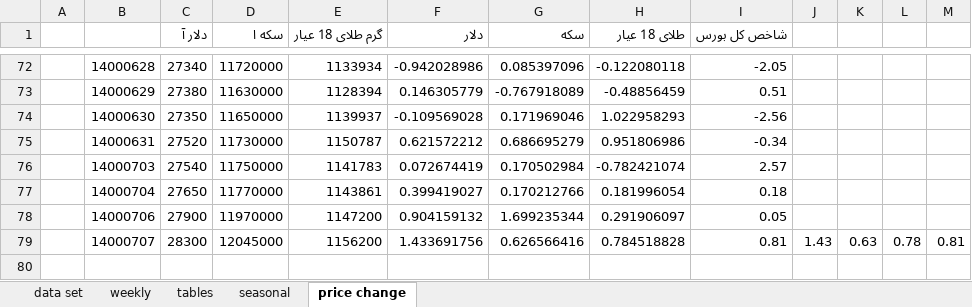
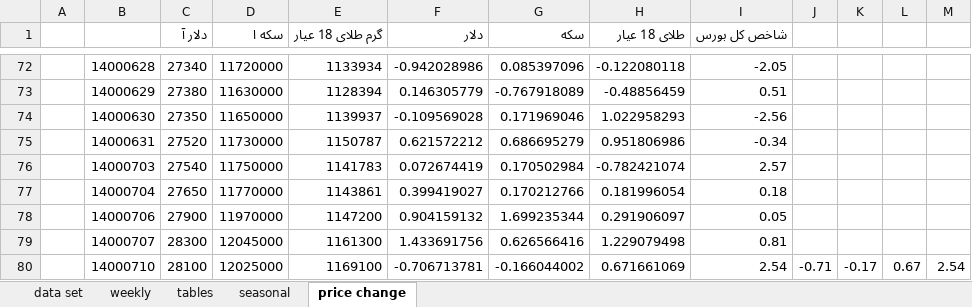
Before and after one commit to moeinmir/dendataset, an Excel workbook: data.xlsx, sheet price change, drawn as a sheet; only a part is shown, gaps mark what is left out; values as stored, in another font and other column widths than the file's, no borders; charts and pictures not drawn; the diff names each change by its address in the sheet, - before the commit and + after, or states it on an @@ line.

```diff
--- a/data.xlsx (sheet price change)
+++ b/data.xlsx (sheet price change)
-E79 (گرم طلای 18 عیار): 1156200
+E79 (گرم طلای 18 عیار): 1161300
-H79 (طلای 18 عیار): 0.784518828
+H79 (طلای 18 عیار): 1.229079498
-J79: 1.43
+J79: (empty)
-K79: 0.63
+K79: (empty)
-L79: 0.78
+L79: (empty)
-M79: 0.81
+M79: (empty)
+row 80:  | 14000710 | 28100 | 12025000 | 1169100 | -0.706713781 | -0.166044002 | 0.671661069 | 2.54 | -0.71 | -0.17 | 0.67 | 2.54
```
Also changed, not shown: sheet data set, sheet tables, charts or pictures, format.xlsx.
